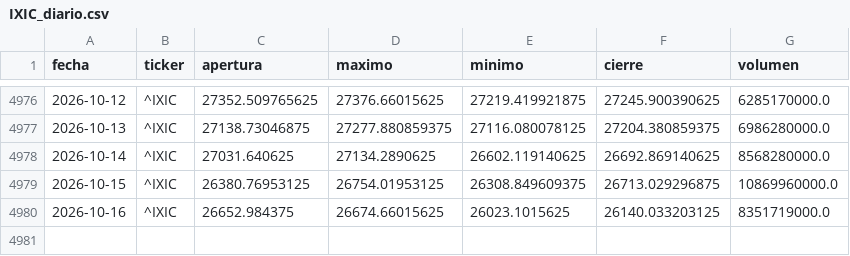
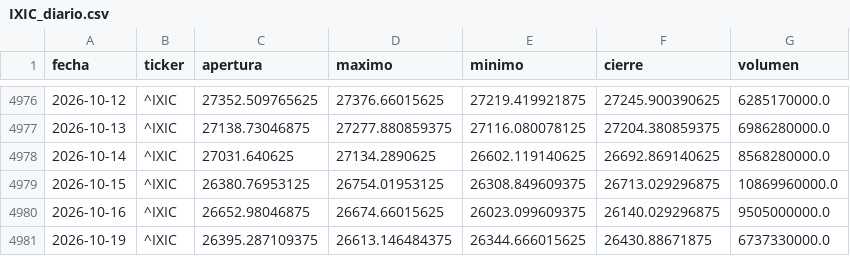
Before and after one commit to theosantacruz13-coder/Panel-bolsa-usa, a CSV file: datos/csv/IXIC_diario.csv, drawn as a sheet; only a part is shown, gaps mark what is left out.

```diff
--- a/datos/csv/IXIC_diario.csv
+++ b/datos/csv/IXIC_diario.csv
@@ -4979,2 +4979,3 @@ fecha,ticker,apertura,maximo,minimo,cierre,volumen
 2026-10-15,^IXIC,26380.76953125,26754.01953125,26308.849609375,26713.029296875,10869960000.0
-2026-10-16,^IXIC,26652.984375,26674.66015625,26023.1015625,26140.033203125,8351719000.0
+2026-10-16,^IXIC,26652.98046875,26674.66015625,26023.099609375,26140.029296875,9505000000.0
+2026-10-19,^IXIC,26395.287109375,26613.146484375,26344.666015625,26430.88671875,6737330000.0
```
Also changed, not shown: datos/csv/DIA_diario.csv, datos/csv/DJI_diario.csv, 14 other files.
